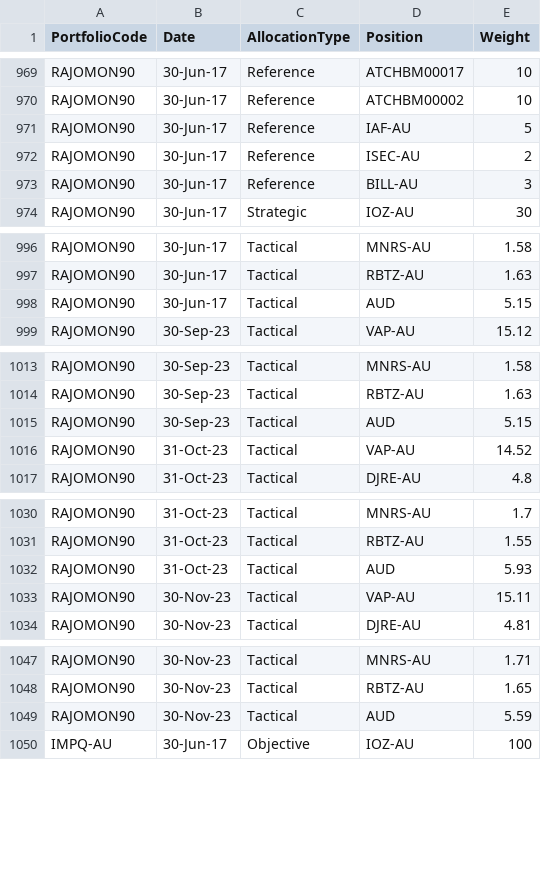
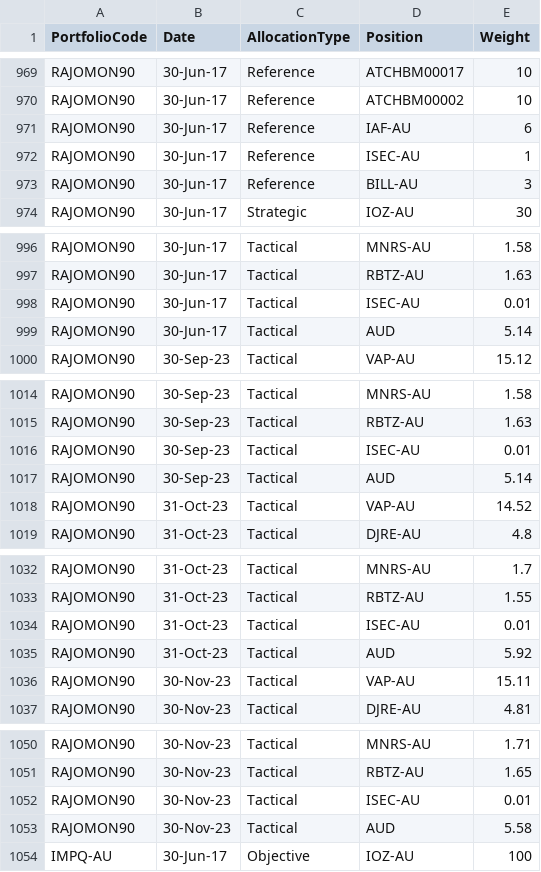
Before and after one commit to KevToohey/AtchisonAttribution, a CSV file: Portfolio-WeightFile.csv, drawn as a sheet; only a part is shown, gaps mark what is left out; the diff covers the shown part only.

Commit message:
Add files via upload

```diff
--- a/Portfolio-WeightFile.csv
+++ b/Portfolio-WeightFile.csv
@@ -970,4 +970,4 @@ RAJOMON90,30-Jun-17,Reference,ATCHBM00017,10
 RAJOMON90,30-Jun-17,Reference,ATCHBM00002,10
-RAJOMON90,30-Jun-17,Reference,IAF-AU,5
-RAJOMON90,30-Jun-17,Reference,ISEC-AU,2
+RAJOMON90,30-Jun-17,Reference,IAF-AU,6
+RAJOMON90,30-Jun-17,Reference,ISEC-AU,1
 RAJOMON90,30-Jun-17,Reference,BILL-AU,3
@@ -997,3 +997,4 @@ RAJOMON90,30-Jun-17,Tactical,MNRS-AU,1.58
 RAJOMON90,30-Jun-17,Tactical,RBTZ-AU,1.63
-RAJOMON90,30-Jun-17,Tactical,AUD,5.15
+RAJOMON90,30-Jun-17,Tactical,ISEC-AU,0.01
+RAJOMON90,30-Jun-17,Tactical,AUD,5.14
 RAJOMON90,30-Sep-23,Tactical,VAP-AU,15.12
@@ -1014,3 +1015,4 @@ RAJOMON90,30-Sep-23,Tactical,MNRS-AU,1.58
 RAJOMON90,30-Sep-23,Tactical,RBTZ-AU,1.63
-RAJOMON90,30-Sep-23,Tactical,AUD,5.15
+RAJOMON90,30-Sep-23,Tactical,ISEC-AU,0.01
+RAJOMON90,30-Sep-23,Tactical,AUD,5.14
 RAJOMON90,31-Oct-23,Tactical,VAP-AU,14.52
@@ -1031,3 +1033,4 @@ RAJOMON90,31-Oct-23,Tactical,MNRS-AU,1.7
 RAJOMON90,31-Oct-23,Tactical,RBTZ-AU,1.55
-RAJOMON90,31-Oct-23,Tactical,AUD,5.93
+RAJOMON90,31-Oct-23,Tactical,ISEC-AU,0.01
+RAJOMON90,31-Oct-23,Tactical,AUD,5.92
 RAJOMON90,30-Nov-23,Tactical,VAP-AU,15.11
@@ -1048,3 +1051,4 @@ RAJOMON90,30-Nov-23,Tactical,MNRS-AU,1.71
 RAJOMON90,30-Nov-23,Tactical,RBTZ-AU,1.65
-RAJOMON90,30-Nov-23,Tactical,AUD,5.59
+RAJOMON90,30-Nov-23,Tactical,ISEC-AU,0.01
+RAJOMON90,30-Nov-23,Tactical,AUD,5.58
 IMPQ-AU,30-Jun-17,Objective,IOZ-AU,100
```
Also changed, not shown: 2 edited cells elsewhere in this file.
